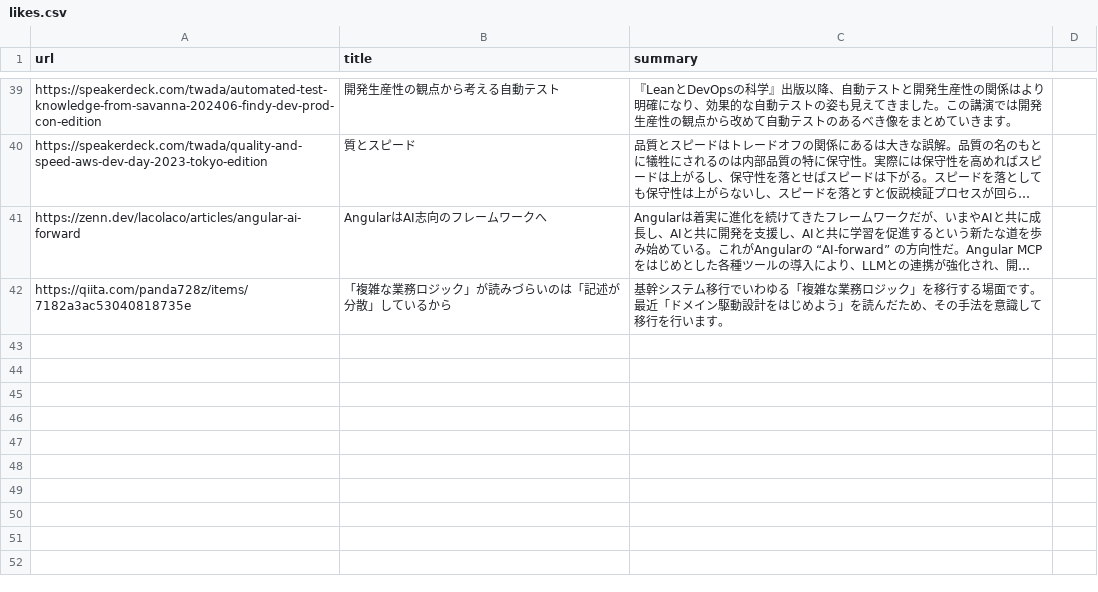
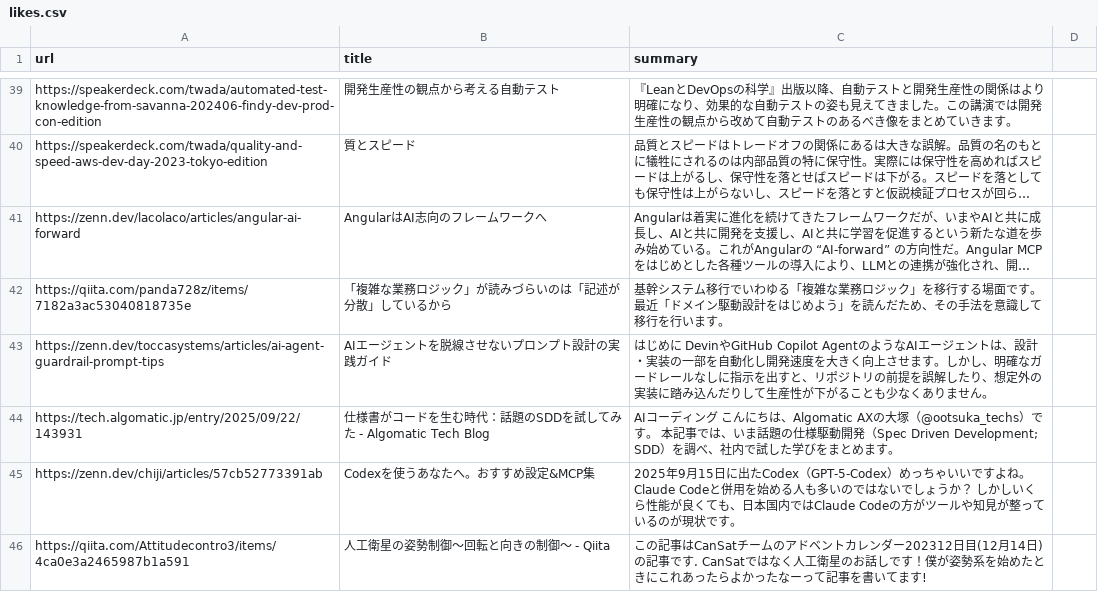
Before and after one commit to freefloatingplanet/TechFeed, a CSV file: data/likes.csv, drawn as a sheet; only a part is shown, gaps mark what is left out; long unchanged cells end in …; the diff names each change by its address in the sheet, - before the commit and + after, or states it on an @@ line.

```diff
--- a/data/likes.csv
+++ b/data/likes.csv
+row 43: https://zenn.dev/toccasystems/articles/ai-agent-guardrail-prompt-tips | AIエージェントを脱線させないプロンプト設計の実践ガイド | はじめに DevinやGitHub Copilot AgentのようなAIエージェントは、設計・実装の一部を自動化し開発速度を大きく向上させます。しかし、明確なガードレールなしに指示を出すと、リポジトリの前提を誤解したり、想定外の実装に踏み込んだりして生産性が下がることも少なくありません。
+row 44: https://tech.algomatic.jp/entry/2025/09/22/143931 | 仕様書がコードを生む時代：話題のSDDを試してみた - Algomatic Tech Blog | AIコーディング こんにちは、Algomatic AXの大塚（@ootsuka_techs）です。 本記事では、いま話題の仕様駆動開発（Spec Driven Development; SDD）を調べ、社内で試した学びをまとめます。
+row 45: https://zenn.dev/chiji/articles/57cb52773391ab | Codexを使うあなたへ。おすすめ設定&MCP集 | 2025年9月15日に出たCodex（GPT-5-Codex）めっちゃいいですよね。Claude Codeと併用を始める人も多いのではないでしょうか？ しかしいくら性能が良くても、日本国内ではClaude Codeの方がツールや知見が整っているのが現状です。
+row 46: https://qiita.com/Attitudecontro3/items/4ca0e3a2465987b1a591 | 人工衛星の姿勢制御～回転と向きの制御～ - Qiita | この記事はCanSatチームのアドベントカレンダー202312日目(12月14日)の記事です. CanSatではなく人工衛星のお話しです！僕が姿勢系を始めたときにこれあったらよかったなーって記事を書いてます!
```
Also changed, not shown: data/likes_english.csv, data/likes_space.csv.
